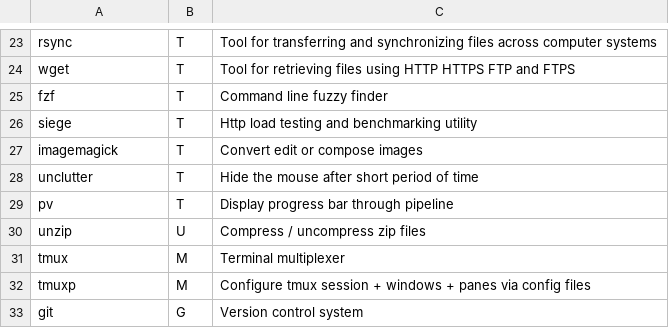
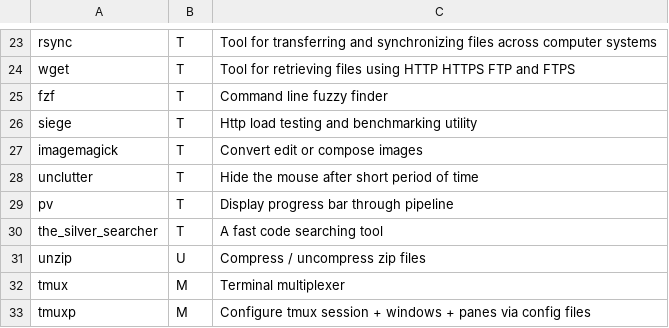
Before and after one commit to Csymaet/ArchInstall, a CSV file: progs.csv, drawn as a sheet; only a part is shown, gaps mark what is left out; the shorter side is filled out with more unchanged rows.

Commit message:
Add the silver searcher (nvim completion manager use it...)

```diff
--- a/progs.csv
+++ b/progs.csv
@@ -29,2 +29,3 @@ unclutter,T,Hide the mouse after short period of time,
 pv,T,Display progress bar through pipeline,
+the_silver_searcher,T,A fast code searching tool,
 unzip,U,Compress / uncompress zip files,
```
